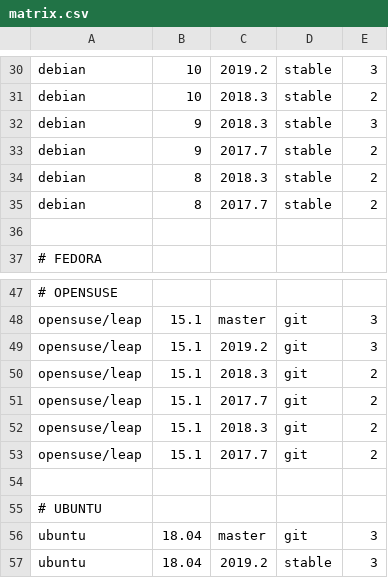
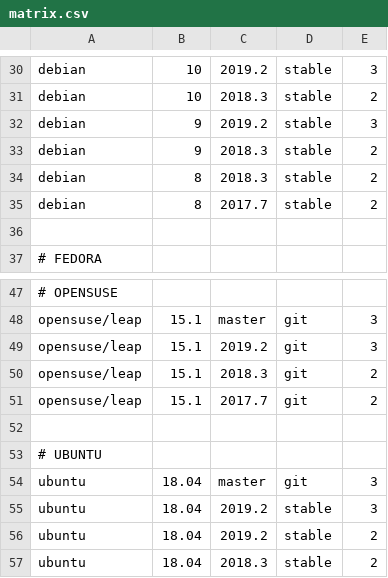
Before and after one commit to netmanagers/salt-image-builder, a CSV file: matrix.csv, drawn as a sheet; only a part is shown, gaps mark what is left out; the shorter side is filled out with more unchanged rows.

Commit message:
fix: update debian and opensuse matrix

```diff
--- a/matrix.csv
+++ b/matrix.csv
@@ -31,4 +31,4 @@ debian,10,2019.2,stable,3
 debian,10,2018.3,stable,2
-debian,9,2018.3,stable,3
-debian,9,2017.7,stable,2
+debian,9,2019.2,stable,3
+debian,9,2018.3,stable,2
 debian,8,2018.3,stable,2
@@ -49,4 +49,2 @@ opensuse/leap,15.1,master,git,3
 opensuse/leap,15.1,2019.2,git,3
-opensuse/leap,15.1,2018.3,git,2
-opensuse/leap,15.1,2017.7,git,2
 opensuse/leap,15.1,2018.3,git,2
```
